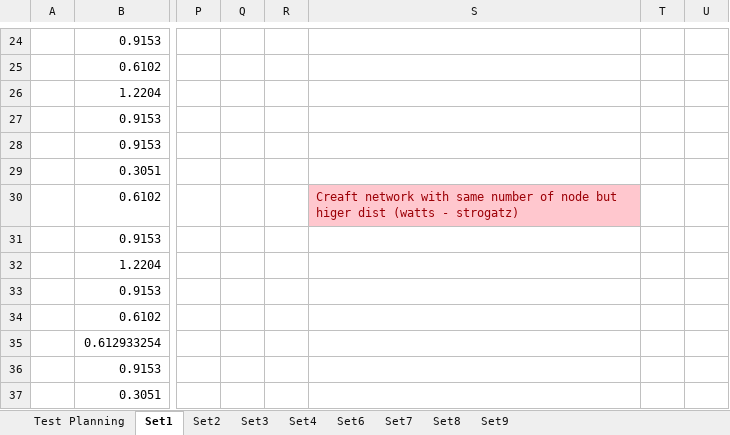
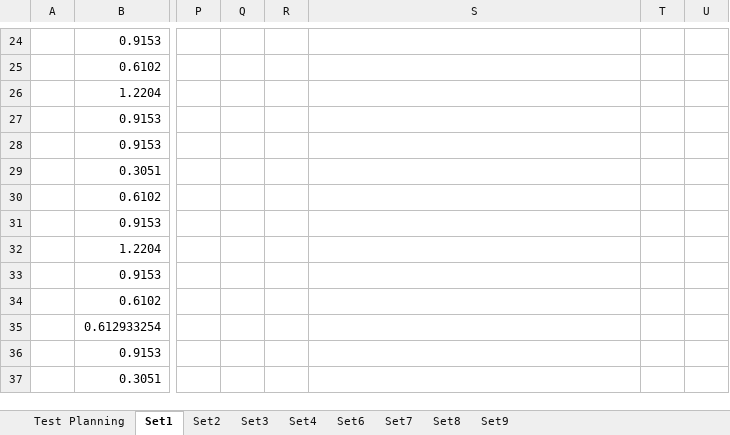
Before and after one commit to Tribler/trustchain-simulator, an Excel workbook: Data Collection.xlsx, sheet Set1, drawn as a sheet; only a part is shown, gaps mark what is left out; values as stored, in another font and other column widths than the file's, no borders; charts and pictures not drawn; the diff names each change by its address in the sheet, - before the commit and + after, or states it on an @@ line.

```diff
--- a/Data Collection.xlsx (sheet Set1)
+++ b/Data Collection.xlsx (sheet Set1)
-S30: Creaft network with same number of node but higer dist (watts - strogatz)
+S30: (empty)
-S30 fill: #FFC7CE
+S30 fill: none
```
Also changed, not shown: sheet Test Planning, charts or pictures, 2 other files.
